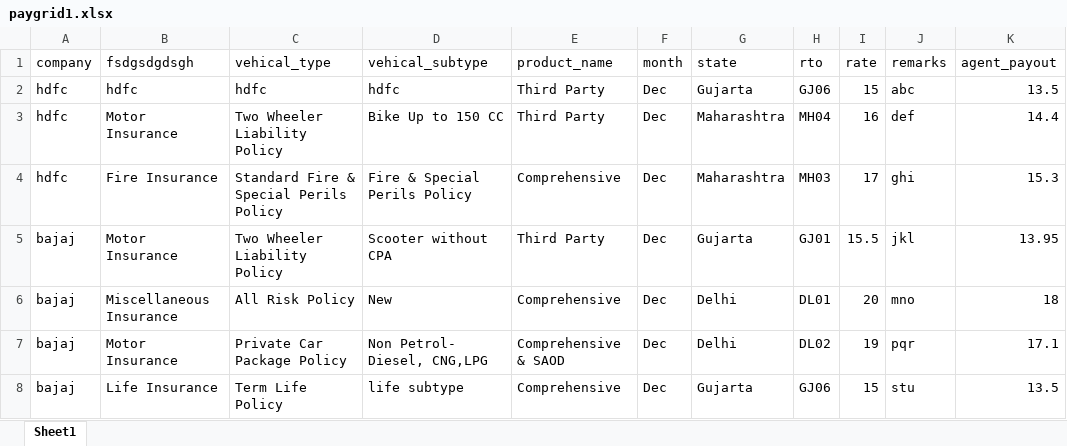
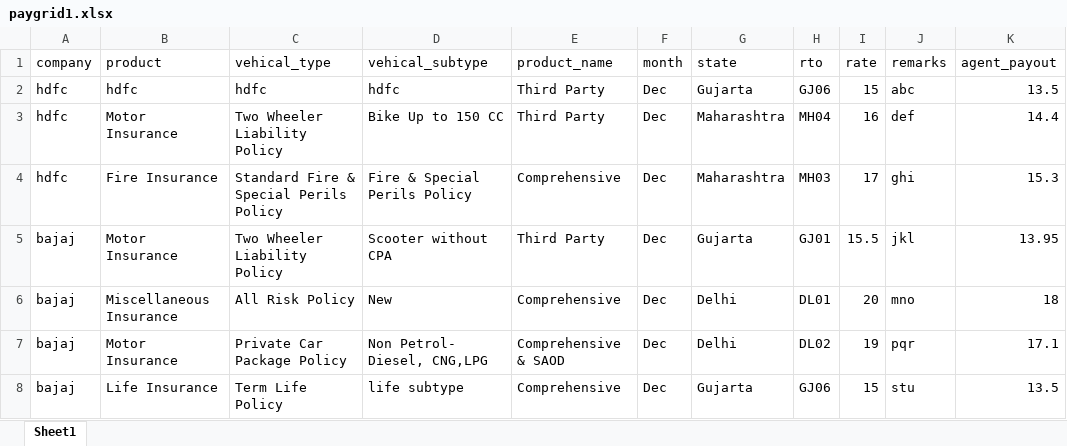
Before and after one commit to admin-techoma/payout_grid, an Excel workbook: media/grid_files/paygrid1.xlsx, sheet Sheet1, drawn as a sheet; values as stored, in another font and other column widths than the file's, no borders; the diff names each change by its address in the sheet, - before the commit and + after, or states it on an @@ line.

Commit message:
update grid done

```diff
--- a/media/grid_files/paygrid1.xlsx (sheet Sheet1)
+++ b/media/grid_files/paygrid1.xlsx (sheet Sheet1)
-B1: fsdgsdgdsgh
+B1: product
```
Also changed, not shown: 10 other files.
